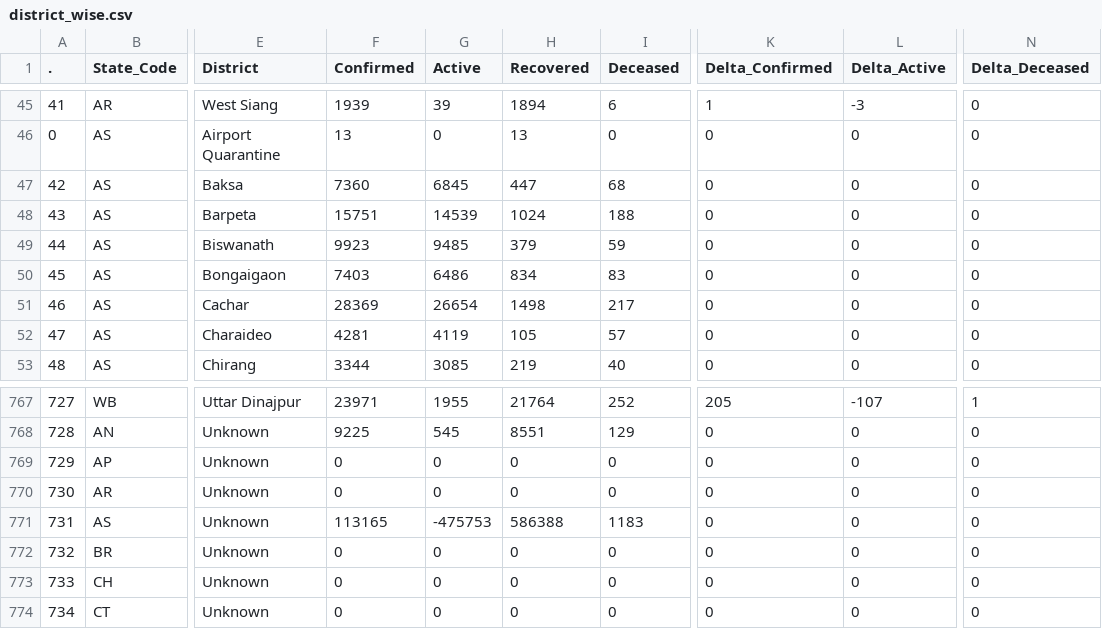
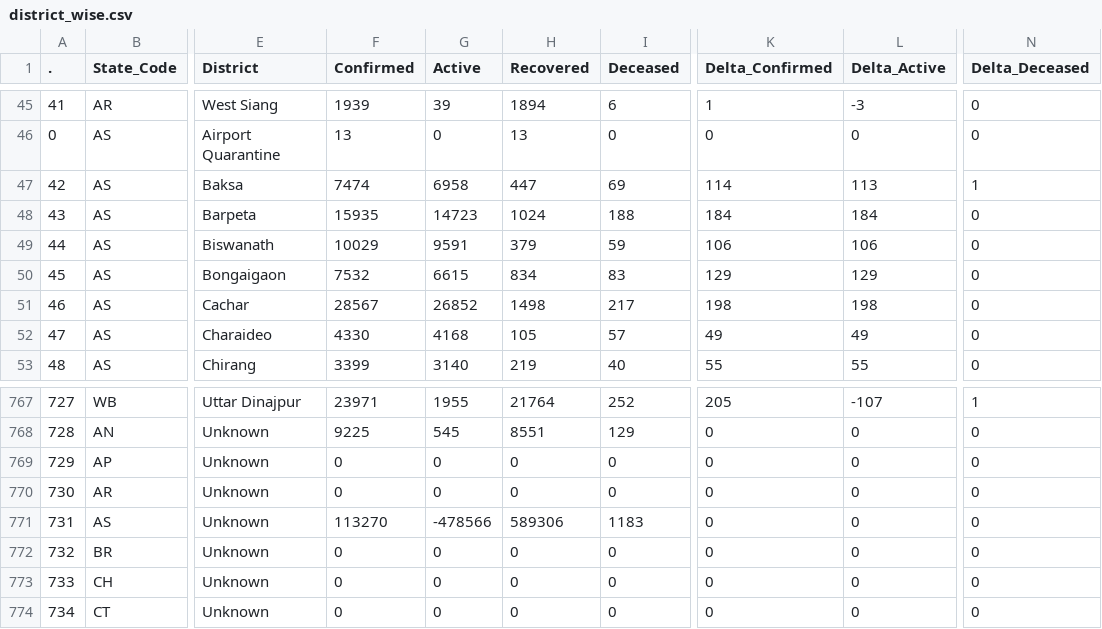
Before and after one commit to abhiramr/covid19bharat_data, a CSV file: csv/latest/district_wise.csv, drawn as a sheet; only a part is shown, gaps mark what is left out; the diff covers the shown part only; the diff names each change by its address in the sheet, - before the commit and + after, or states it on an @@ line.

Commit message:
data updated on - Sat Jan 22 23:03:55 IST 2022

```diff
--- a/csv/latest/district_wise.csv
+++ b/csv/latest/district_wise.csv
-F47 (Confirmed): 7360
+F47 (Confirmed): 7474
-G47 (Active): 6845
+G47 (Active): 6958
-I47 (Deceased): 68
+I47 (Deceased): 69
-K47 (Delta_Confirmed): 0
+K47 (Delta_Confirmed): 114
-L47 (Delta_Active): 0
+L47 (Delta_Active): 113
-N47 (Delta_Deceased): 0
+N47 (Delta_Deceased): 1
-F48 (Confirmed): 15751
+F48 (Confirmed): 15935
-G48 (Active): 14539
+G48 (Active): 14723
-K48 (Delta_Confirmed): 0
+K48 (Delta_Confirmed): 184
-L48 (Delta_Active): 0
+L48 (Delta_Active): 184
-F49 (Confirmed): 9923
+F49 (Confirmed): 10029
-G49 (Active): 9485
+G49 (Active): 9591
-K49 (Delta_Confirmed): 0
+K49 (Delta_Confirmed): 106
-L49 (Delta_Active): 0
+L49 (Delta_Active): 106
-F50 (Confirmed): 7403
+F50 (Confirmed): 7532
-G50 (Active): 6486
+G50 (Active): 6615
-K50 (Delta_Confirmed): 0
+K50 (Delta_Confirmed): 129
-L50 (Delta_Active): 0
+L50 (Delta_Active): 129
-F51 (Confirmed): 28369
+F51 (Confirmed): 28567
-G51 (Active): 26654
+G51 (Active): 26852
-K51 (Delta_Confirmed): 0
+K51 (Delta_Confirmed): 198
-L51 (Delta_Active): 0
+L51 (Delta_Active): 198
-F52 (Confirmed): 4281
+F52 (Confirmed): 4330
-G52 (Active): 4119
+G52 (Active): 4168
-K52 (Delta_Confirmed): 0
+K52 (Delta_Confirmed): 49
-L52 (Delta_Active): 0
+L52 (Delta_Active): 49
-F53 (Confirmed): 3344
+F53 (Confirmed): 3399
-G53 (Active): 3085
+G53 (Active): 3140
-K53 (Delta_Confirmed): 0
+K53 (Delta_Confirmed): 55
-L53 (Delta_Active): 0
+L53 (Delta_Active): 55
-F771 (Confirmed): 113165
+F771 (Confirmed): 113270
-G771 (Active): -475753
+G771 (Active): -478566
-H771 (Recovered): 586388
+H771 (Recovered): 589306
```
Also changed, not shown: 117 edited cells elsewhere in this file, csv/latest/state_wise.csv, 19 other files.
